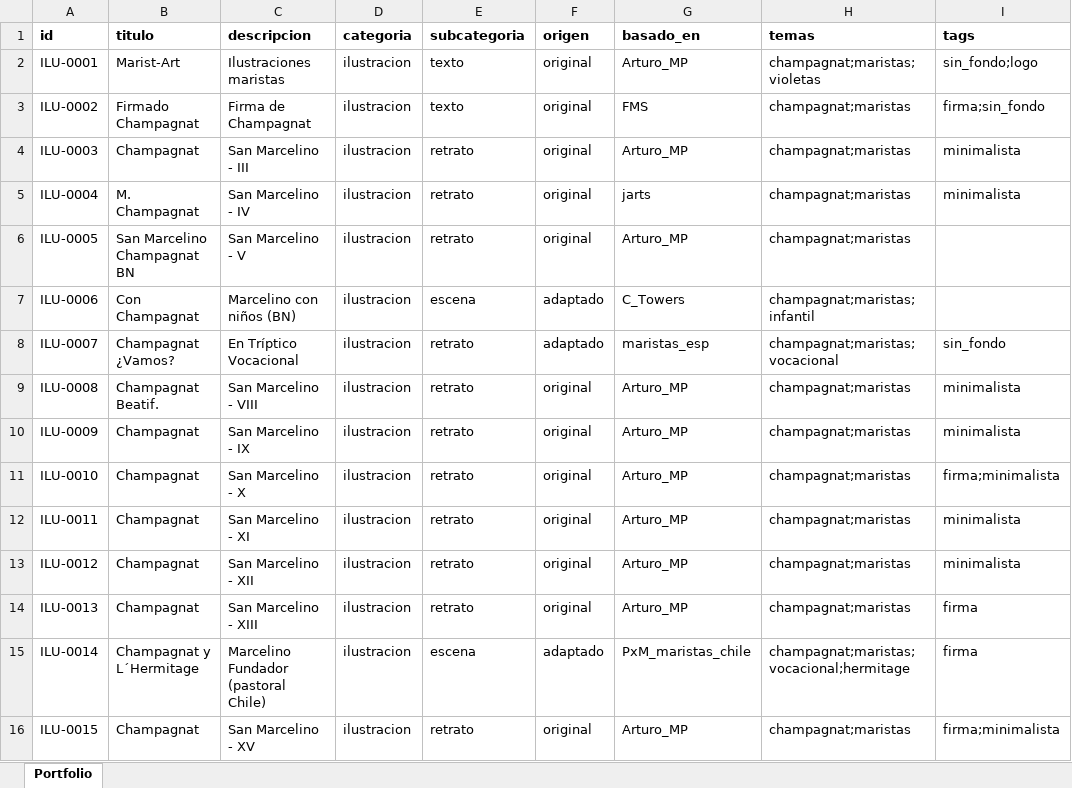
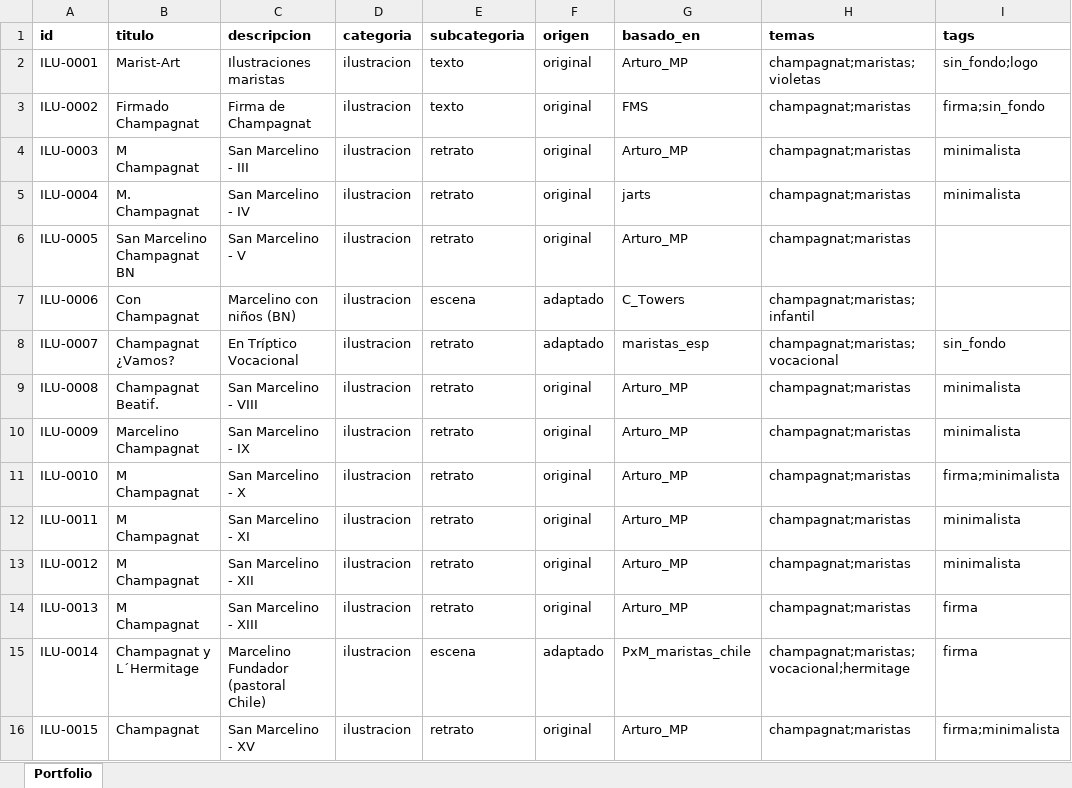
Before and after one commit to dmrpvcjdy9-sudo/marist_art, an Excel workbook: data/PortfolioArTeV1.xlsx, sheet Portfolio, drawn as a sheet; only a part is shown; values as stored, in another font and other column widths than the file's, no borders; the diff covers the shown part only; the diff names each change by its address in the sheet, - before the commit and + after, or states it on an @@ line.

```diff
--- a/data/PortfolioArTeV1.xlsx (sheet Portfolio)
+++ b/data/PortfolioArTeV1.xlsx (sheet Portfolio)
-B4 (titulo): Champagnat
+B4 (titulo): M Champagnat
-B10 (titulo): Champagnat
+B10 (titulo): Marcelino Champagnat
-B11:B14 (titulo): Champagnat
+B11:B14 (titulo): M Champagnat
```
Also changed, not shown: 20 added rows elsewhere in this sheet, 44 other files.
